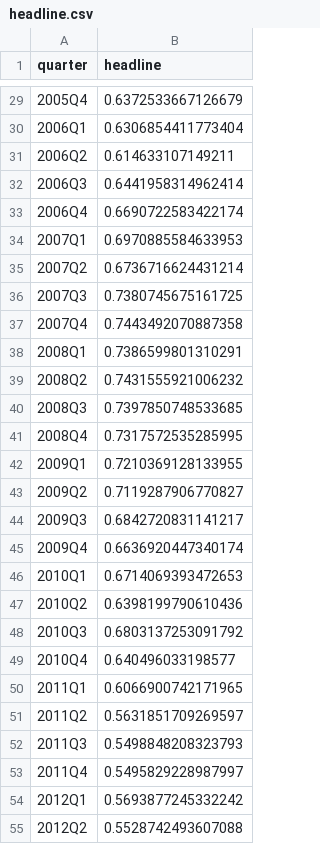
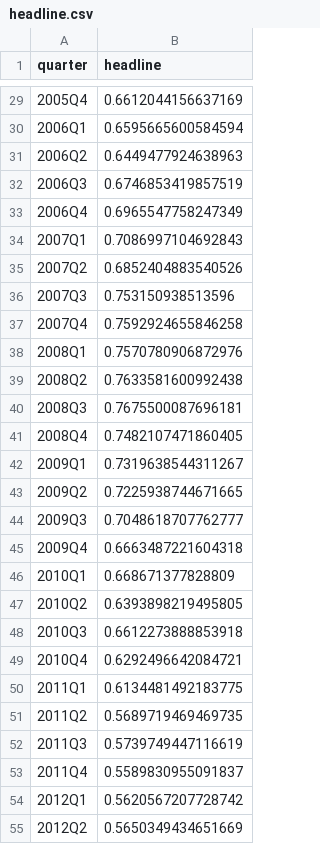
Before and after one commit to fcela/frb-heat-index, a CSV file: data/spain/headline.csv, drawn as a sheet; only a part is shown, gaps mark what is left out; the diff covers the shown part only.

```diff
--- a/data/spain/headline.csv
+++ b/data/spain/headline.csv
@@ -29,27 +29,27 @@ quarter,headline
-2005Q4,0.6372533667126679
-2006Q1,0.6306854411773404
-2006Q2,0.614633107149211
-2006Q3,0.6441958314962414
-2006Q4,0.6690722583422174
-2007Q1,0.6970885584633953
-2007Q2,0.6736716624431214
-2007Q3,0.7380745675161725
-2007Q4,0.7443492070887358
-2008Q1,0.7386599801310291
-2008Q2,0.7431555921006232
-2008Q3,0.7397850748533685
-2008Q4,0.7317572535285995
-2009Q1,0.7210369128133955
-2009Q2,0.7119287906770827
-2009Q3,0.6842720831141217
-2009Q4,0.6636920447340174
-2010Q1,0.6714069393472653
-2010Q2,0.6398199790610436
-2010Q3,0.6803137253091792
-2010Q4,0.640496033198577
-2011Q1,0.6066900742171965
-2011Q2,0.5631851709269597
-2011Q3,0.5498848208323793
-2011Q4,0.5495829228987997
-2012Q1,0.5693877245332242
-2012Q2,0.5528742493607088
+2005Q4,0.6612044156637169
+2006Q1,0.6595665600584594
+2006Q2,0.6449477924638963
+2006Q3,0.6746853419857519
+2006Q4,0.6965547758247349
+2007Q1,0.7086997104692843
+2007Q2,0.6852404883540526
+2007Q3,0.753150938513596
+2007Q4,0.7592924655846258
+2008Q1,0.7570780906872976
+2008Q2,0.7633581600992438
+2008Q3,0.7675500087696181
+2008Q4,0.7482107471860405
+2009Q1,0.7319638544311267
+2009Q2,0.7225938744671665
+2009Q3,0.7048618707762777
+2009Q4,0.6663487221604318
+2010Q1,0.668671377828809
+2010Q2,0.6393898219495805
+2010Q3,0.6612273888853918
+2010Q4,0.6292496642084721
+2011Q1,0.6134481492183775
+2011Q2,0.5689719469469735
+2011Q3,0.5739749447116619
+2011Q4,0.5589830955091837
+2012Q1,0.5620567207728742
+2012Q2,0.5650349434651669
```
Also changed, not shown: 83 edited cells elsewhere in this file, data/spain/components.csv, 39 other files.
